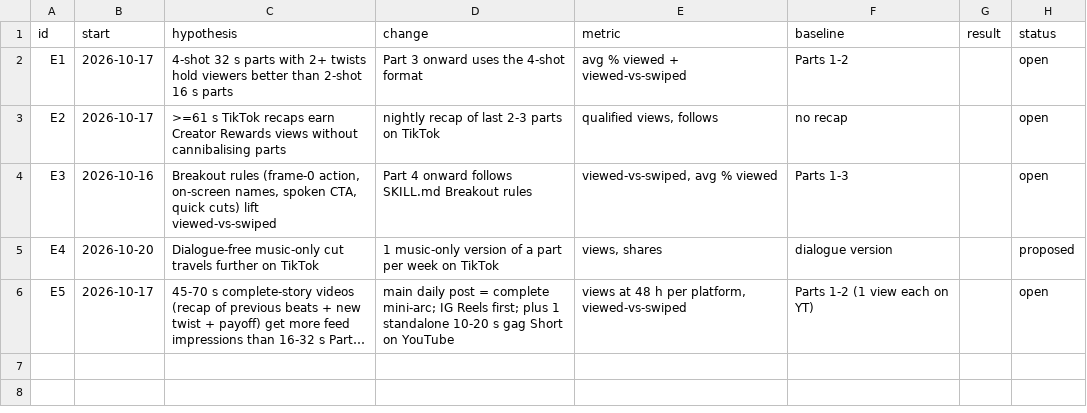
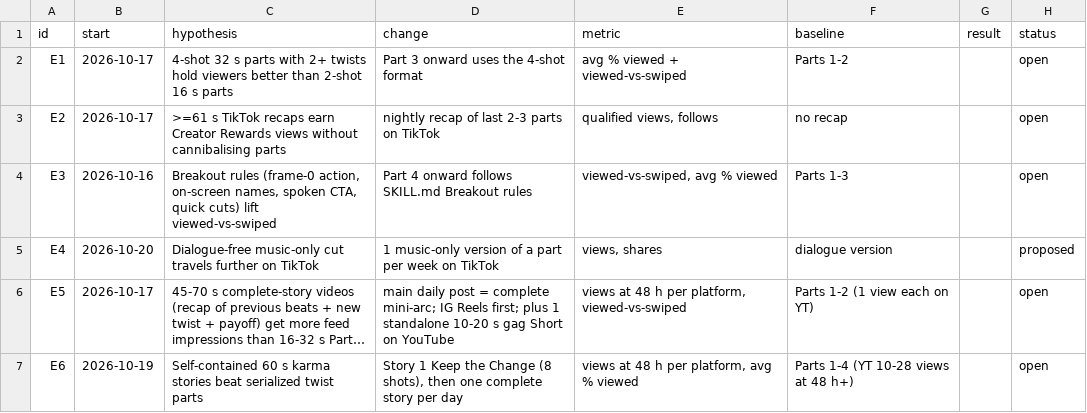
Before and after one commit to mooneyn60-art/skills, a CSV file: skills/oh-meatball/data/experiments.csv, drawn as a sheet; long unchanged cells end in …; the diff names each change by its address in the sheet, - before the commit and + after, or states it on an @@ line.

```diff
--- a/skills/oh-meatball/data/experiments.csv
+++ b/skills/oh-meatball/data/experiments.csv
+row 7: E6 | 2026-10-19 | Self-contained 60 s karma stories beat serialized twist parts | Story 1 Keep the Change (8 shots), then one complete story per day | views at 48 h per platform, avg % viewed | Parts 1-4 (YT 10-28 views at 48 h+) |  | open
```
Also changed, not shown: 1 other file.
